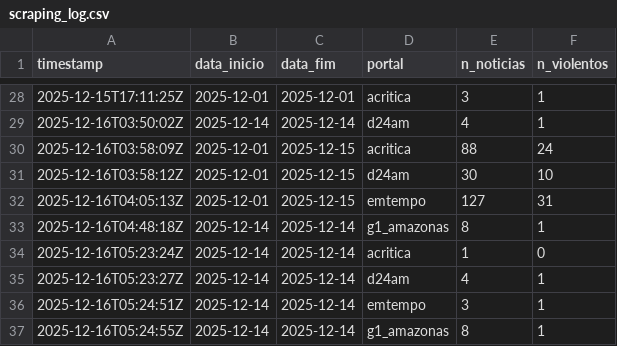
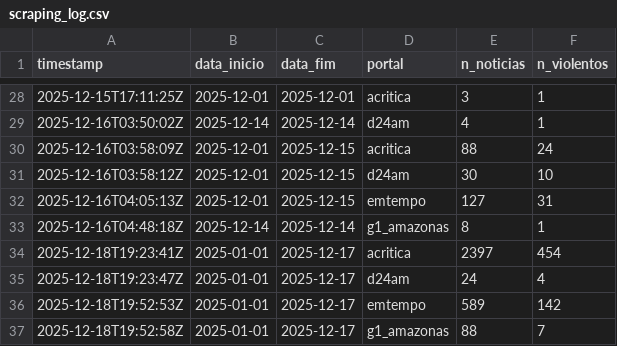
Before and after one commit to nupec-lamapp/am_crimes, a CSV file: logs/scraping_log.csv, drawn as a sheet; only a part is shown, gaps mark what is left out; removed rows and columns are numbered as before the commit, all else as after; the diff names each change by its address in the sheet, - before the commit and + after, or states it on an @@ line.

```diff
--- a/logs/scraping_log.csv
+++ b/logs/scraping_log.csv
-row 34: 2025-12-16T05:23:24Z | 2025-12-14 | 2025-12-14 | acritica | 1 | 0
-row 35: 2025-12-16T05:23:27Z | 2025-12-14 | 2025-12-14 | d24am | 4 | 1
-row 36: 2025-12-16T05:24:51Z | 2025-12-14 | 2025-12-14 | emtempo | 3 | 1
-row 37: 2025-12-16T05:24:55Z | 2025-12-14 | 2025-12-14 | g1_amazonas | 8 | 1
+row 34: 2025-12-18T19:23:41Z | 2025-01-01 | 2025-12-17 | acritica | 2397 | 454
+row 35: 2025-12-18T19:23:47Z | 2025-01-01 | 2025-12-17 | d24am | 24 | 4
+row 36: 2025-12-18T19:52:53Z | 2025-01-01 | 2025-12-17 | emtempo | 589 | 142
+row 37: 2025-12-18T19:52:58Z | 2025-01-01 | 2025-12-17 | g1_amazonas | 88 | 7
```
Also changed, not shown: 21 other files.
